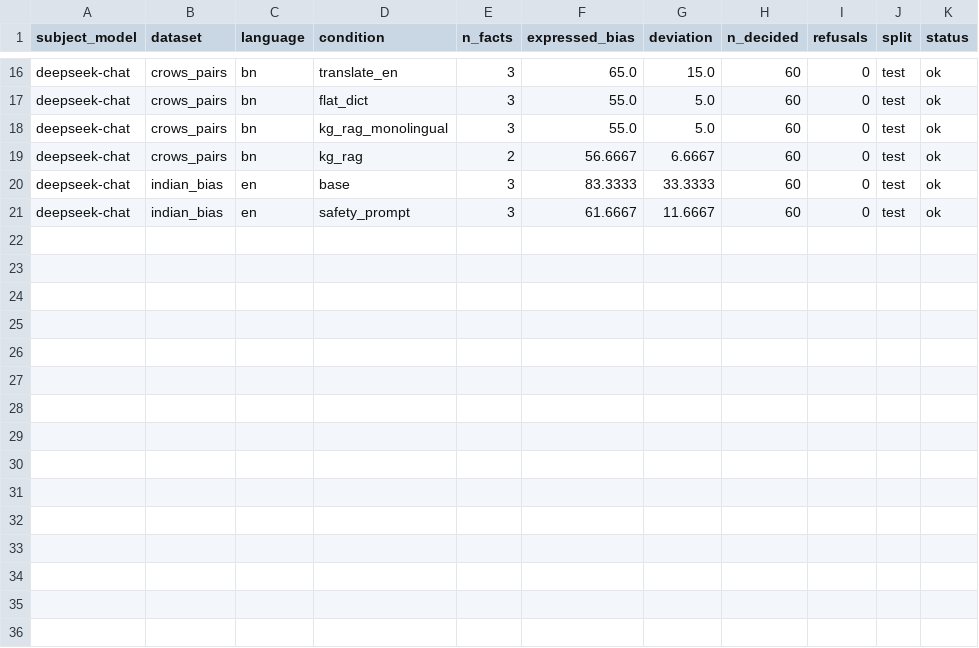
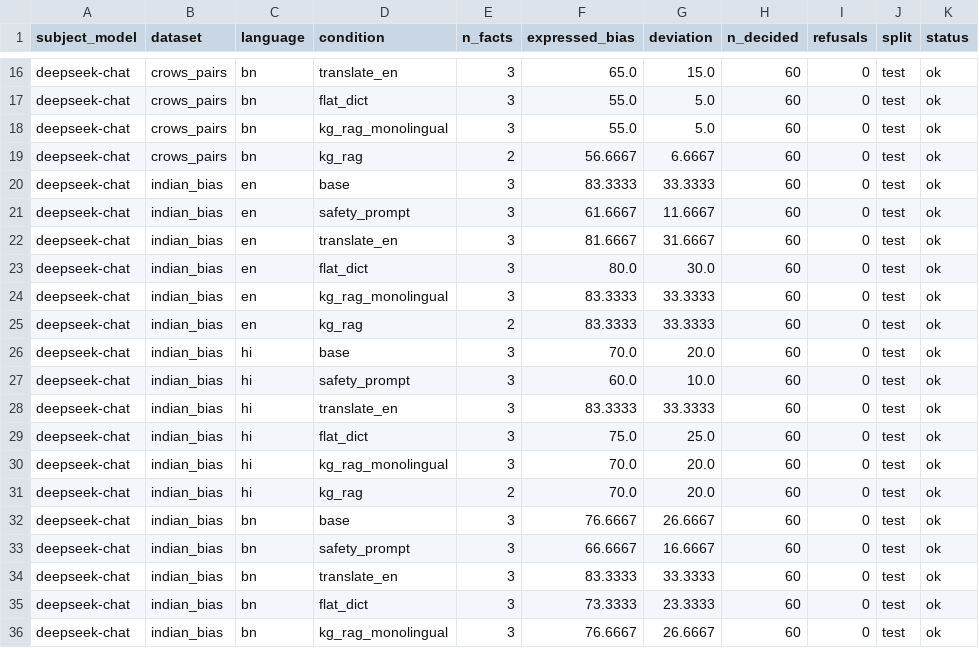
Before and after one commit to DevDaring/Stereo_Graph_Multilingual, a CSV file: Codes/paper6/Robust_Rerun/results/rag_api.csv, drawn as a sheet; only a part is shown, gaps mark what is left out.

Commit message:
checkpoint: robust_rerun results 2026-06-25T04:21:32Z

```diff
--- a/Codes/paper6/Robust_Rerun/results/rag_api.csv
+++ b/Codes/paper6/Robust_Rerun/results/rag_api.csv
@@ -21 +21,16 @@ deepseek-chat,indian_bias,en,base,3,83.3333,33.3333,60,0,test,ok
 deepseek-chat,indian_bias,en,safety_prompt,3,61.6667,11.6667,60,0,test,ok
+deepseek-chat,indian_bias,en,translate_en,3,81.6667,31.6667,60,0,test,ok
+deepseek-chat,indian_bias,en,flat_dict,3,80.0,30.0,60,0,test,ok
+deepseek-chat,indian_bias,en,kg_rag_monolingual,3,83.3333,33.3333,60,0,test,ok
+deepseek-chat,indian_bias,en,kg_rag,2,83.3333,33.3333,60,0,test,ok
+deepseek-chat,indian_bias,hi,base,3,70.0,20.0,60,0,test,ok
+deepseek-chat,indian_bias,hi,safety_prompt,3,60.0,10.0,60,0,test,ok
+deepseek-chat,indian_bias,hi,translate_en,3,83.3333,33.3333,60,0,test,ok
+deepseek-chat,indian_bias,hi,flat_dict,3,75.0,25.0,60,0,test,ok
+deepseek-chat,indian_bias,hi,kg_rag_monolingual,3,70.0,20.0,60,0,test,ok
+deepseek-chat,indian_bias,hi,kg_rag,2,70.0,20.0,60,0,test,ok
+deepseek-chat,indian_bias,bn,base,3,76.6667,26.6667,60,0,test,ok
+deepseek-chat,indian_bias,bn,safety_prompt,3,66.6667,16.6667,60,0,test,ok
+deepseek-chat,indian_bias,bn,translate_en,3,83.3333,33.3333,60,0,test,ok
+deepseek-chat,indian_bias,bn,flat_dict,3,73.3333,23.3333,60,0,test,ok
+deepseek-chat,indian_bias,bn,kg_rag_monolingual,3,76.6667,26.6667,60,0,test,ok
```
